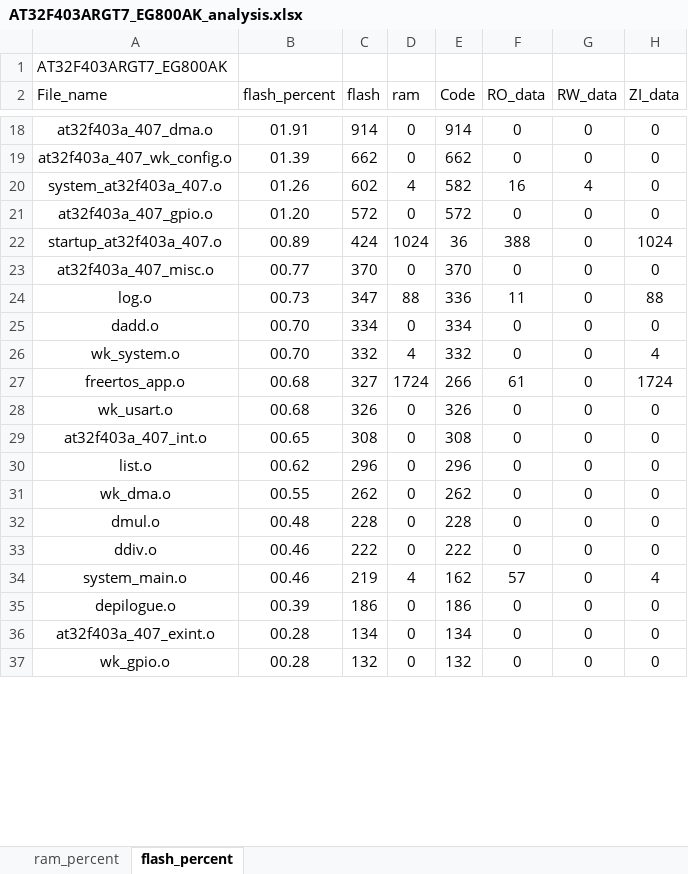
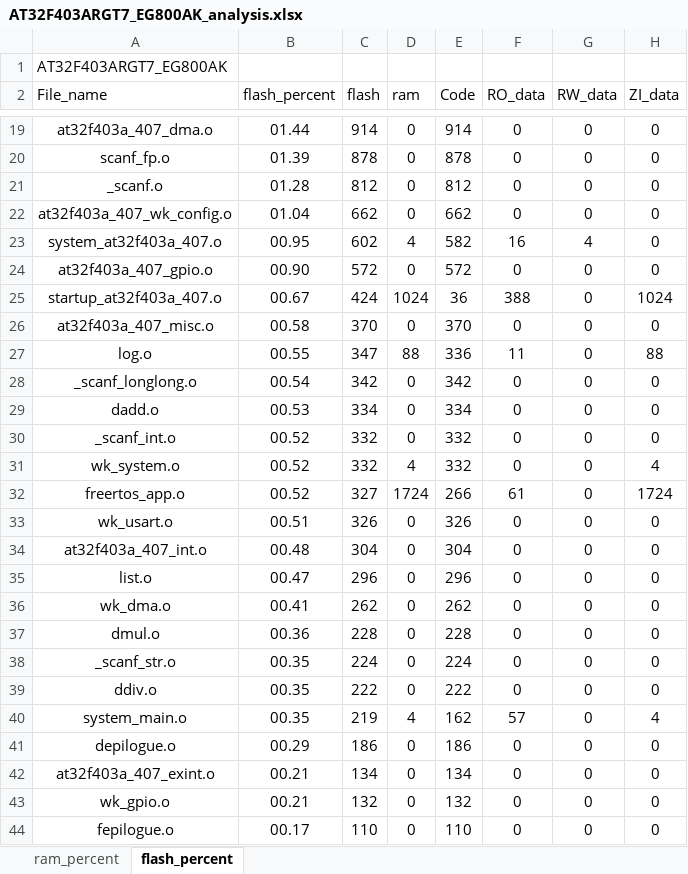
Before and after one commit to Coke-Addictive/FreeRTOS_AT32F403ARGT7_EG800AK, an Excel workbook: project/MDK_V5/AT32F403ARGT7_EG800AK_analysis.xlsx, sheet flash_percent, drawn as a sheet; only a part is shown, gaps mark what is left out; values as stored, in another font and other column widths than the file's, no borders; charts and pictures and table styles not drawn; addresses are those after the commit; the diff covers the shown part only; the diff names each change by its address in the sheet, - before the commit and + after, or states it on an @@ line.

```diff
--- a/project/MDK_V5/AT32F403ARGT7_EG800AK_analysis.xlsx (sheet flash_percent)
+++ b/project/MDK_V5/AT32F403ARGT7_EG800AK_analysis.xlsx (sheet flash_percent)
-B19 (flash_percent): 01.91
+B19 (flash_percent): 01.44
+row 20: scanf_fp.o | 01.39 | 878 | 0 | 878 | 0 | 0 | 0
+row 21: _scanf.o | 01.28 | 812 | 0 | 812 | 0 | 0 | 0
-B22 (flash_percent): 01.39
+B22 (flash_percent): 01.04
-B23 (flash_percent): 01.26
+B23 (flash_percent): 00.95
-B24 (flash_percent): 01.20
+B24 (flash_percent): 00.90
-B25 (flash_percent): 00.89
+B25 (flash_percent): 00.67
-B26 (flash_percent): 00.77
+B26 (flash_percent): 00.58
-B27 (flash_percent): 00.73
+B27 (flash_percent): 00.55
+row 28: _scanf_longlong.o | 00.54 | 342 | 0 | 342 | 0 | 0 | 0
-B29 (flash_percent): 00.70
+B29 (flash_percent): 00.53
+row 30: _scanf_int.o | 00.52 | 332 | 0 | 332 | 0 | 0 | 0
-B31 (flash_percent): 00.70
+B31 (flash_percent): 00.52
-B32 (flash_percent): 00.68
+B32 (flash_percent): 00.52
-B33 (flash_percent): 00.68
+B33 (flash_percent): 00.51
-B34 (flash_percent): 00.65
+B34 (flash_percent): 00.48
-C34 (flash): 308
+C34 (flash): 304
-E34 (Code): 308
+E34 (Code): 304
-B35 (flash_percent): 00.62
+B35 (flash_percent): 00.47
-B36 (flash_percent): 00.55
+B36 (flash_percent): 00.41
-B37 (flash_percent): 00.48
+B37 (flash_percent): 00.36
+row 38: _scanf_str.o | 00.35 | 224 | 0 | 224 | 0 | 0 | 0
-B39:B40 (flash_percent): 00.46
+B39:B40 (flash_percent): 00.35
-B41 (flash_percent): 00.39
+B41 (flash_percent): 00.29
-B42:B43 (flash_percent): 00.28
+B42:B43 (flash_percent): 00.21
+row 44: fepilogue.o | 00.17 | 110 | 0 | 110 | 0 | 0 | 0
```
Also changed, not shown: 12 added rows, 3 removed rows and 47 edited cells elsewhere in this sheet, sheet ram_percent, charts or pictures, 28 other files.
